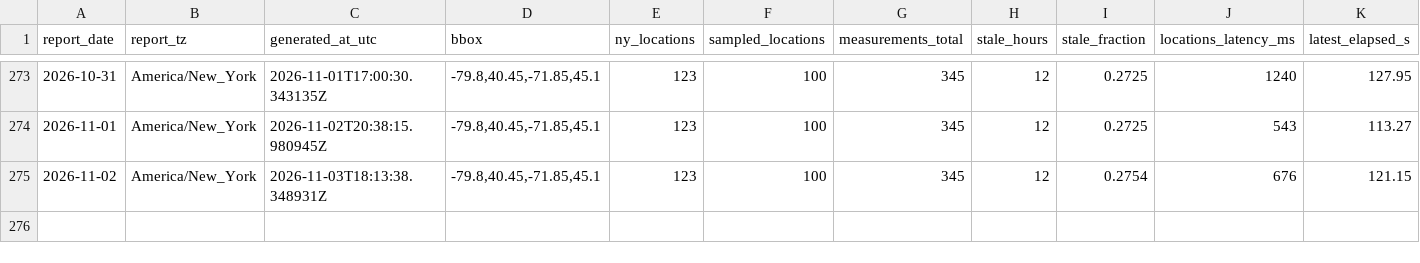
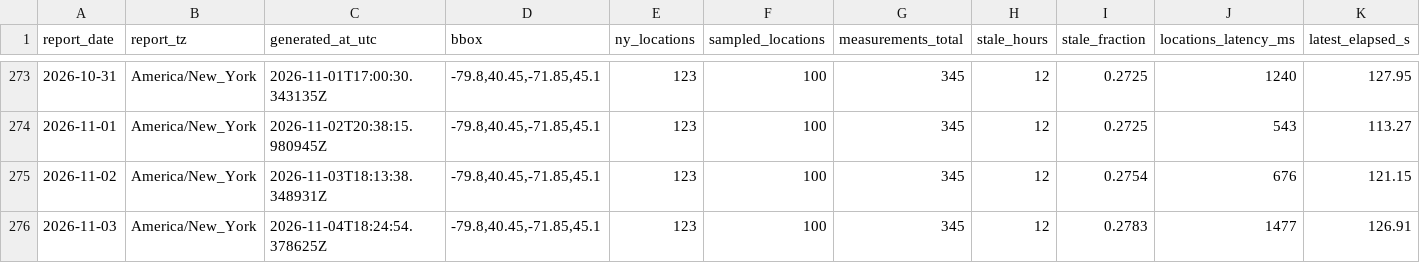
Before and after one commit to christopherbolduc/nys-air-quality, a CSV file: data/daily.csv, drawn as a sheet; only a part is shown, gaps mark what is left out; rows hold the shown columns only; the diff names each change by its address in the sheet, - before the commit and + after, or states it on an @@ line.

```diff
--- a/data/daily.csv
+++ b/data/daily.csv
+row 276: 2026-11-03 | America/New_York | 2026-11-04T18:24:54.378625Z | -79.8,40.45,-71.85,45.1 | 123 | 100 | 345 | 12 | 0.2783 | 1477 | 126.91
```
Also changed, not shown: 6 other files.
